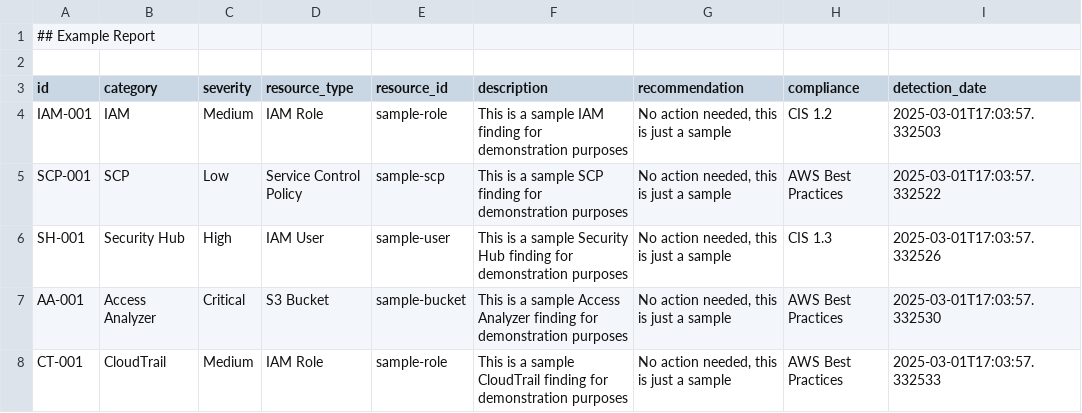
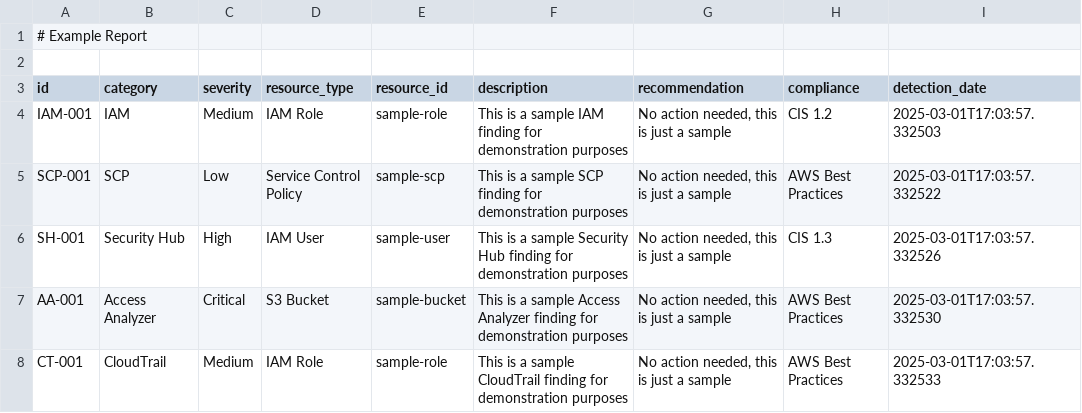
Before and after one commit to Jusharra/aws_automated_access_review, a CSV file: aws-access-review-2025-03-01-17-03-57.csv, drawn as a sheet.

Commit message:
Update aws-access-review-2025-03-01-17-03-57.csv

```diff
--- a/aws-access-review-2025-03-01-17-03-57.csv
+++ b/aws-access-review-2025-03-01-17-03-57.csv
@@ -1,2 +1,2 @@
-## Example Report
+# Example Report
 
```
